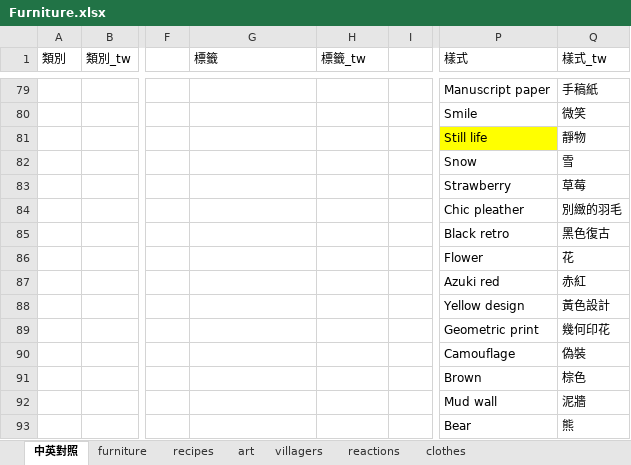
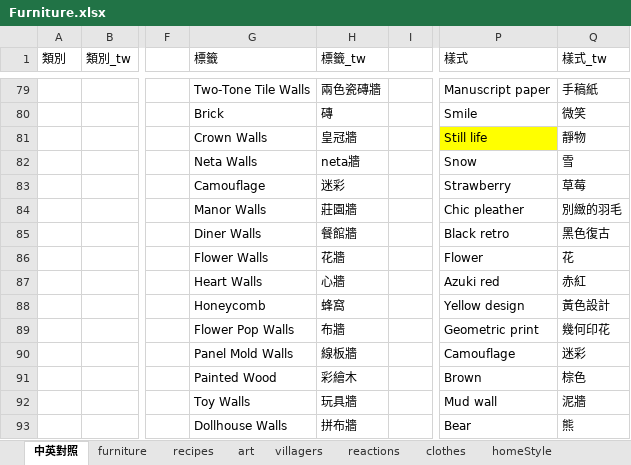
Before and after one commit to HuskyHsu/NookAssets, an Excel workbook: tempData/Furniture.xlsx, sheet 中英對照, drawn as a sheet; only a part is shown, gaps mark what is left out; values as stored, in another font and other column widths than the file's, no borders; the diff covers the shown part only; the diff names each change by its address in the sheet, - before the commit and + after, or states it on an @@ line.

```diff
--- a/tempData/Furniture.xlsx (sheet 中英對照)
+++ b/tempData/Furniture.xlsx (sheet 中英對照)
+sheet tab: homeStyle
-G79 (標籤): (empty)
+G79 (標籤): Two-Tone Tile Walls
-H79 (標籤_tw): (empty)
+H79 (標籤_tw): 兩色瓷磚牆
-G80 (標籤): (empty)
+G80 (標籤): Brick
-H80 (標籤_tw): (empty)
+H80 (標籤_tw): 磚
-G81 (標籤): (empty)
+G81 (標籤): Crown Walls
-H81 (標籤_tw): (empty)
+H81 (標籤_tw): 皇冠牆
-G82 (標籤): (empty)
+G82 (標籤): Neta Walls
-H82 (標籤_tw): (empty)
+H82 (標籤_tw): neta牆
-G83 (標籤): (empty)
+G83 (標籤): Camouflage
-H83 (標籤_tw): (empty)
+H83 (標籤_tw): 迷彩
-G84 (標籤): (empty)
+G84 (標籤): Manor Walls
-H84 (標籤_tw): (empty)
+H84 (標籤_tw): 莊園牆
-G85 (標籤): (empty)
+G85 (標籤): Diner Walls
-H85 (標籤_tw): (empty)
+H85 (標籤_tw): 餐館牆
-G86 (標籤): (empty)
+G86 (標籤): Flower Walls
-H86 (標籤_tw): (empty)
+H86 (標籤_tw): 花牆
-G87 (標籤): (empty)
+G87 (標籤): Heart Walls
-H87 (標籤_tw): (empty)
+H87 (標籤_tw): 心牆
-G88 (標籤): (empty)
+G88 (標籤): Honeycomb
-H88 (標籤_tw): (empty)
+H88 (標籤_tw): 蜂窩
-G89 (標籤): (empty)
+G89 (標籤): Flower Pop Walls
-H89 (標籤_tw): (empty)
+H89 (標籤_tw): 布牆
-G90 (標籤): (empty)
+G90 (標籤): Panel Mold Walls
-H90 (標籤_tw): (empty)
+H90 (標籤_tw): 線板牆
-Q90 (樣式_tw): 偽裝
+Q90 (樣式_tw): 迷彩
-G91 (標籤): (empty)
+G91 (標籤): Painted Wood
-H91 (標籤_tw): (empty)
+H91 (標籤_tw): 彩繪木
-G92 (標籤): (empty)
+G92 (標籤): Toy Walls
-H92 (標籤_tw): (empty)
+H92 (標籤_tw): 玩具牆
-G93 (標籤): (empty)
+G93 (標籤): Dollhouse Walls
-H93 (標籤_tw): (empty)
+H93 (標籤_tw): 拼布牆
```
Also changed, not shown: 163 edited cells elsewhere in this sheet, other sheet tabs, 5 other files.
